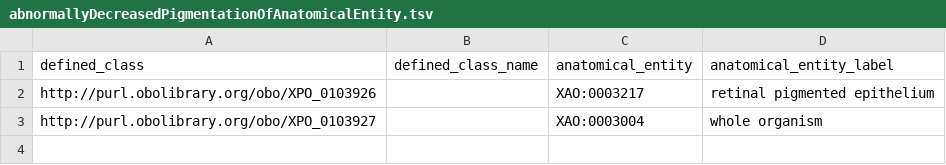
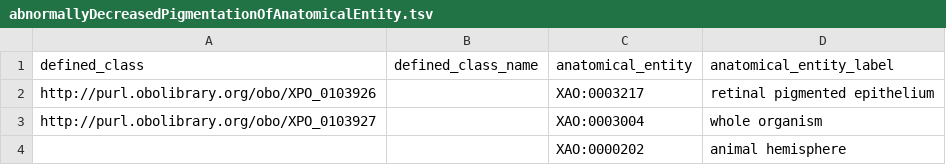
Before and after one commit to obophenotype/xenopus-phenotype-ontology, a TSV file: src/patterns/data/manual/abnormallyDecreasedPigmentationOfAnatomicalEntity.tsv, drawn as a sheet; the diff names each change by its address in the sheet, - before the commit and + after, or states it on an @@ line.

```diff
--- a/src/patterns/data/manual/abnormallyDecreasedPigmentationOfAnatomicalEntity.tsv
+++ b/src/patterns/data/manual/abnormallyDecreasedPigmentationOfAnatomicalEntity.tsv
+row 4:  |  | XAO:0000202 | animal hemisphere
```
Also changed, not shown: src/patterns/data/manual/abnormallyIncreasedPigmentationOfAnatomicalEntity.tsv.
